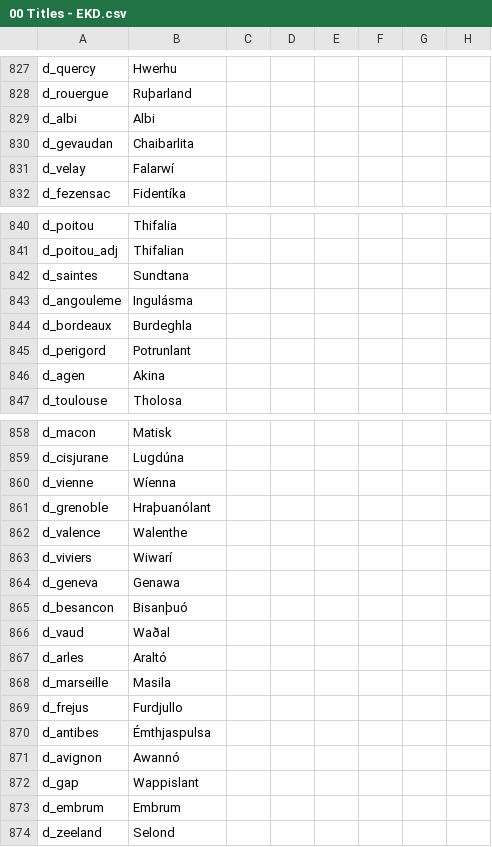
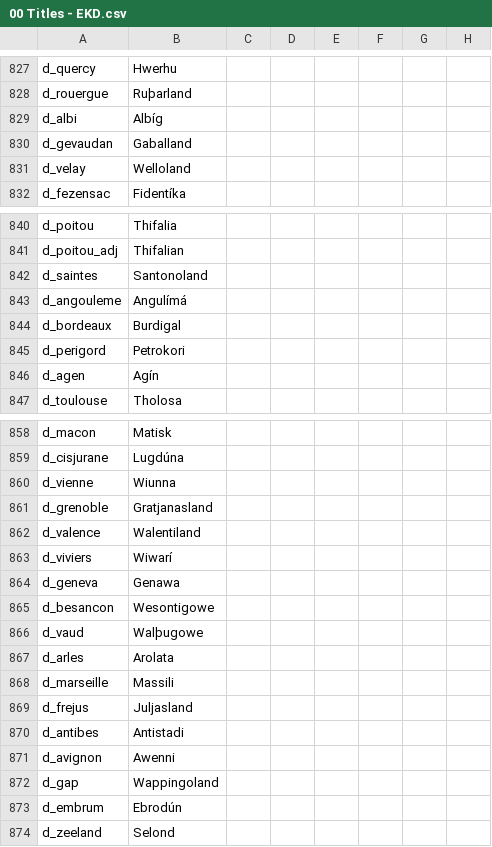
Before and after one commit to DC123456789/Britannia---The-Winter-King, a CSV file: Britannia/localisation/00 Titles - EKD.csv, drawn as a sheet; only a part is shown, gaps mark what is left out; the diff names each change by its address in the sheet, - before the commit and + after, or states it on an @@ line.

```diff
--- a/Britannia/localisation/00 Titles - EKD.csv
+++ b/Britannia/localisation/00 Titles - EKD.csv
-B829: Albi
+B829: Albíg
-B830: Chaibarlita
+B830: Gaballand
-B831: Falarwí
+B831: Welloland
-B842: Sundtana
+B842: Santonoland
-B843: Ingulásma
+B843: Angulímá
-B844: Burdeghla
+B844: Burdigal
-B845: Potrunlant
+B845: Petrokori
-B846: Akina
+B846: Agín
-B860: Wíenna
+B860: Wiunna
-B861: Hraþuanólant
+B861: Gratjanasland
-B862: Walenthe
+B862: Walentiland
-B865: Bisanþuó
+B865: Wesontigowe
-B866: Waðal
+B866: Walþugowe
-B867: Araltó
+B867: Arolata
-B868: Masila
+B868: Massili
-B869: Furdjullo
+B869: Juljasland
-B870: Émthjaspulsa
+B870: Antistadi
-B871: Awannó
+B871: Awenni
-B872: Wappislant
+B872: Wappingoland
-B873: Embrum
+B873: Ebrodún
```
Also changed, not shown: 2 other files.
